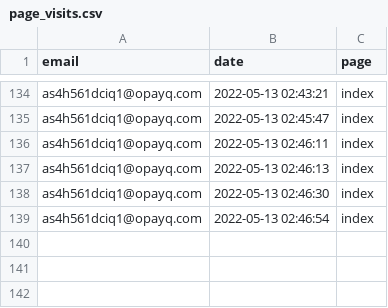
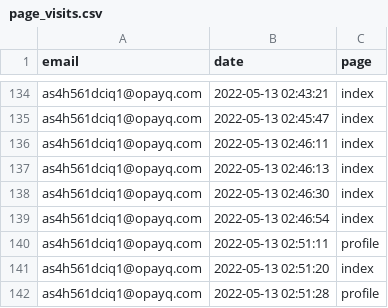
Before and after one commit to opixelum/KeyRace, a CSV file: logs/page_visits.csv, drawn as a sheet; only a part is shown, gaps mark what is left out.

```diff
--- a/logs/page_visits.csv
+++ b/logs/page_visits.csv
@@ -139 +139,4 @@ as4h561dciq1@opayq.com,2022-05-13 02:46:30,index
 as4h561dciq1@opayq.com,2022-05-13 02:46:54,index
+as4h561dciq1@opayq.com,2022-05-13 02:51:11,profile
+as4h561dciq1@opayq.com,2022-05-13 02:51:20,index
+as4h561dciq1@opayq.com,2022-05-13 02:51:28,profile
```
Also changed, not shown: 2 other files.
